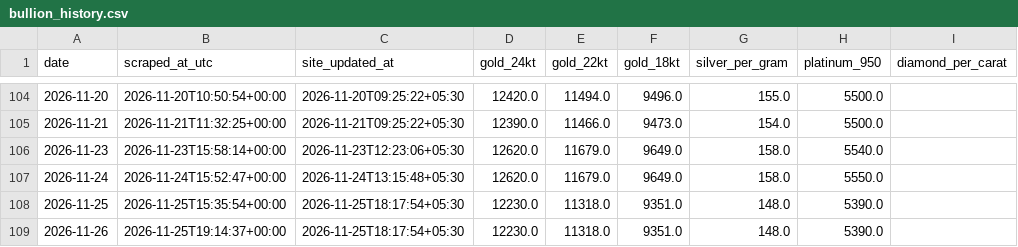
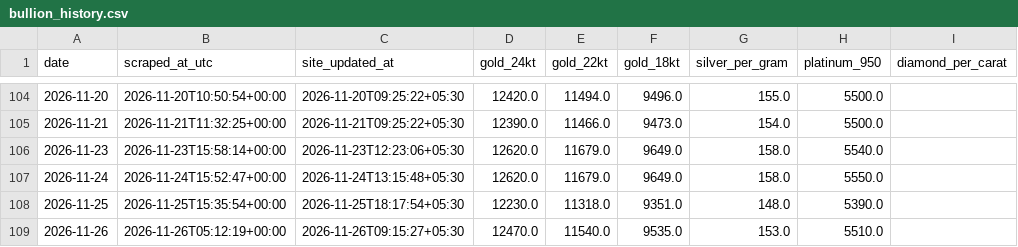
Before and after one commit to prasad-nimbalkar/bullion-ledger, a CSV file: bullion_history.csv, drawn as a sheet; only a part is shown, gaps mark what is left out.

```diff
--- a/bullion_history.csv
+++ b/bullion_history.csv
@@ -108,2 +108,2 @@ date,scraped_at_utc,site_updated_at,gold_24kt,gold_22kt,gold_18kt,silver_per_gra
 2026-11-25,2026-11-25T15:35:54+00:00,2026-11-25T18:17:54+05:30,12230.0,11318.0,9351.0,148.0,5390.0,
-2026-11-26,2026-11-25T19:14:37+00:00,2026-11-25T18:17:54+05:30,12230.0,11318.0,9351.0,148.0,5390.0,
+2026-11-26,2026-11-26T05:12:19+00:00,2026-11-26T09:15:27+05:30,12470.0,11540.0,9535.0,153.0,5510.0,
```
